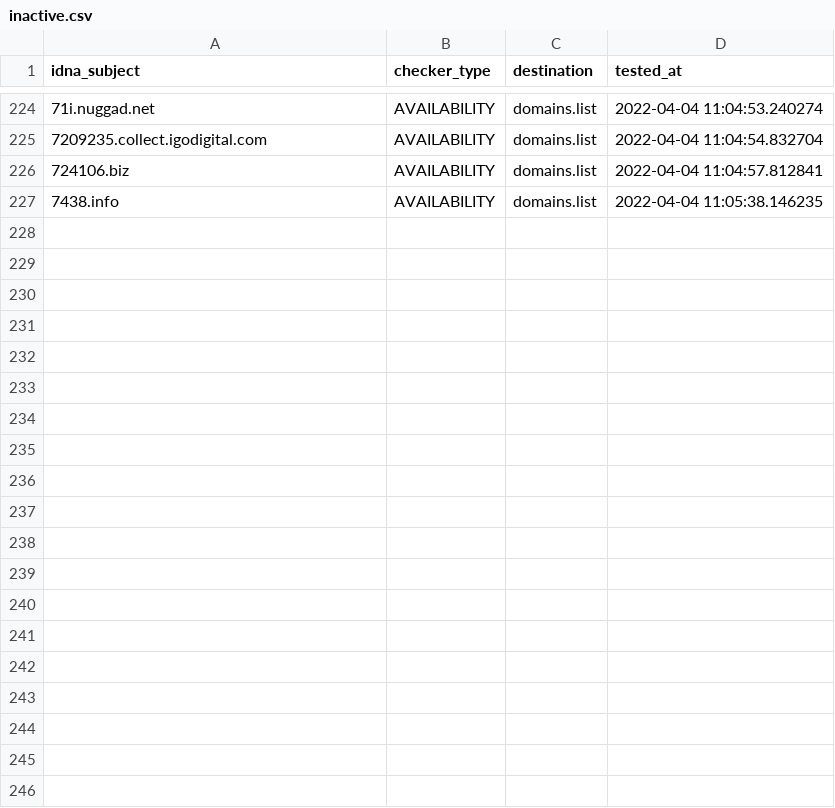
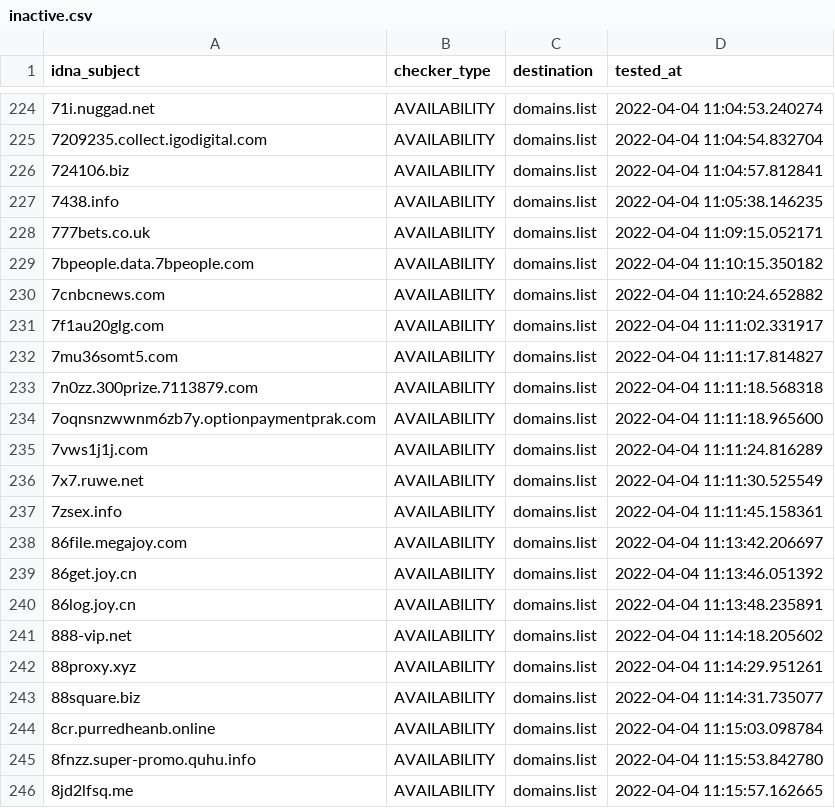
Before and after one commit to Ultimate-Hosts-Blacklist/Wiggum27_Blockers, a CSV file: .pyfunceble/inactive.csv, drawn as a sheet; only a part is shown, gaps mark what is left out; the diff covers the shown part only; the diff names each change by its address in the sheet, - before the commit and + after, or states it on an @@ line.

```diff
--- a/.pyfunceble/inactive.csv
+++ b/.pyfunceble/inactive.csv
+row 228: 777bets.co.uk | AVAILABILITY | domains.list | 2022-04-04 11:09:15.052171
+row 229: 7bpeople.data.7bpeople.com | AVAILABILITY | domains.list | 2022-04-04 11:10:15.350182
+row 230: 7cnbcnews.com | AVAILABILITY | domains.list | 2022-04-04 11:10:24.652882
+row 231: 7f1au20glg.com | AVAILABILITY | domains.list | 2022-04-04 11:11:02.331917
+row 232: 7mu36somt5.com | AVAILABILITY | domains.list | 2022-04-04 11:11:17.814827
+row 233: 7n0zz.300prize.7113879.com | AVAILABILITY | domains.list | 2022-04-04 11:11:18.568318
+row 234: 7oqnsnzwwnm6zb7y.optionpaymentprak.com | AVAILABILITY | domains.list | 2022-04-04 11:11:18.965600
+row 235: 7vws1j1j.com | AVAILABILITY | domains.list | 2022-04-04 11:11:24.816289
+row 236: 7x7.ruwe.net | AVAILABILITY | domains.list | 2022-04-04 11:11:30.525549
+row 237: 7zsex.info | AVAILABILITY | domains.list | 2022-04-04 11:11:45.158361
+row 238: 86file.megajoy.com | AVAILABILITY | domains.list | 2022-04-04 11:13:42.206697
+row 239: 86get.joy.cn | AVAILABILITY | domains.list | 2022-04-04 11:13:46.051392
+row 240: 86log.joy.cn | AVAILABILITY | domains.list | 2022-04-04 11:13:48.235891
+row 241: 888-vip.net | AVAILABILITY | domains.list | 2022-04-04 11:14:18.205602
+row 242: 88proxy.xyz | AVAILABILITY | domains.list | 2022-04-04 11:14:29.951261
+row 243: 88square.biz | AVAILABILITY | domains.list | 2022-04-04 11:14:31.735077
+row 244: 8cr.purredheanb.online | AVAILABILITY | domains.list | 2022-04-04 11:15:03.098784
+row 245: 8fnzz.super-promo.quhu.info | AVAILABILITY | domains.list | 2022-04-04 11:15:53.842780
+row 246: 8jd2lfsq.me | AVAILABILITY | domains.list | 2022-04-04 11:15:57.162665
```
Also changed, not shown: 27 added rows elsewhere in this file, .pyfunceble/whois.csv, 14 other files.
